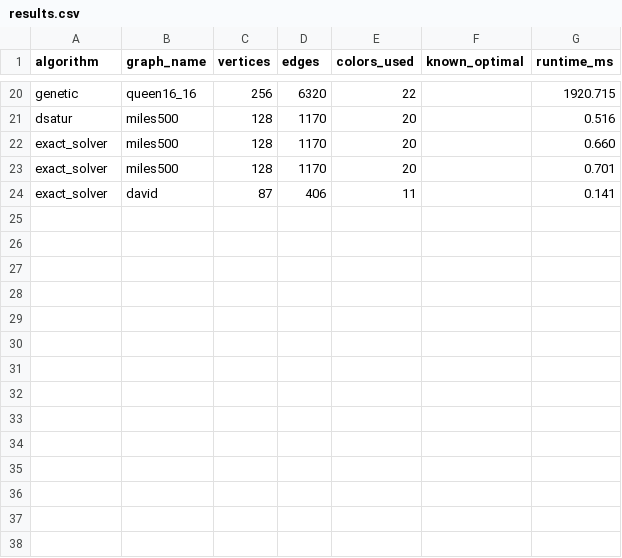
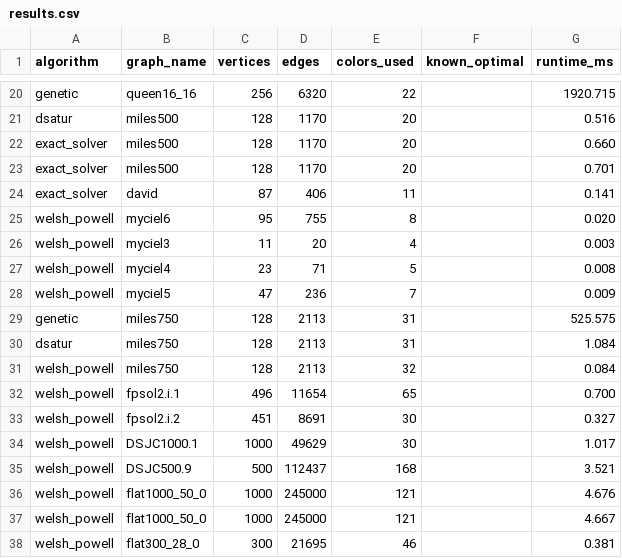
Before and after one commit to Rmehta-sudo/graph-colouring, a CSV file: results/results.csv, drawn as a sheet; only a part is shown, gaps mark what is left out; the diff names each change by its address in the sheet, - before the commit and + after, or states it on an @@ line.

Commit message:
Added Welsh-Powell code, algo is working properly - Aakarsh

```diff
--- a/results/results.csv
+++ b/results/results.csv
+row 25: welsh_powell | myciel6 | 95 | 755 | 8 |  | 0.020
+row 26: welsh_powell | myciel3 | 11 | 20 | 4 |  | 0.003
+row 27: welsh_powell | myciel4 | 23 | 71 | 5 |  | 0.008
+row 28: welsh_powell | myciel5 | 47 | 236 | 7 |  | 0.009
+row 29: genetic | miles750 | 128 | 2113 | 31 |  | 525.575
+row 30: dsatur | miles750 | 128 | 2113 | 31 |  | 1.084
+row 31: welsh_powell | miles750 | 128 | 2113 | 32 |  | 0.084
+row 32: welsh_powell | fpsol2.i.1 | 496 | 11654 | 65 |  | 0.700
+row 33: welsh_powell | fpsol2.i.2 | 451 | 8691 | 30 |  | 0.327
+row 34: welsh_powell | DSJC1000.1 | 1000 | 49629 | 30 |  | 1.017
+row 35: welsh_powell | DSJC500.9 | 500 | 112437 | 168 |  | 3.521
+row 36: welsh_powell | flat1000_50_0 | 1000 | 245000 | 121 |  | 4.676
+row 37: welsh_powell | flat1000_50_0 | 1000 | 245000 | 121 |  | 4.667
+row 38: welsh_powell | flat300_28_0 | 300 | 21695 | 46 |  | 0.381
```
Also changed, not shown: 16 other files.
